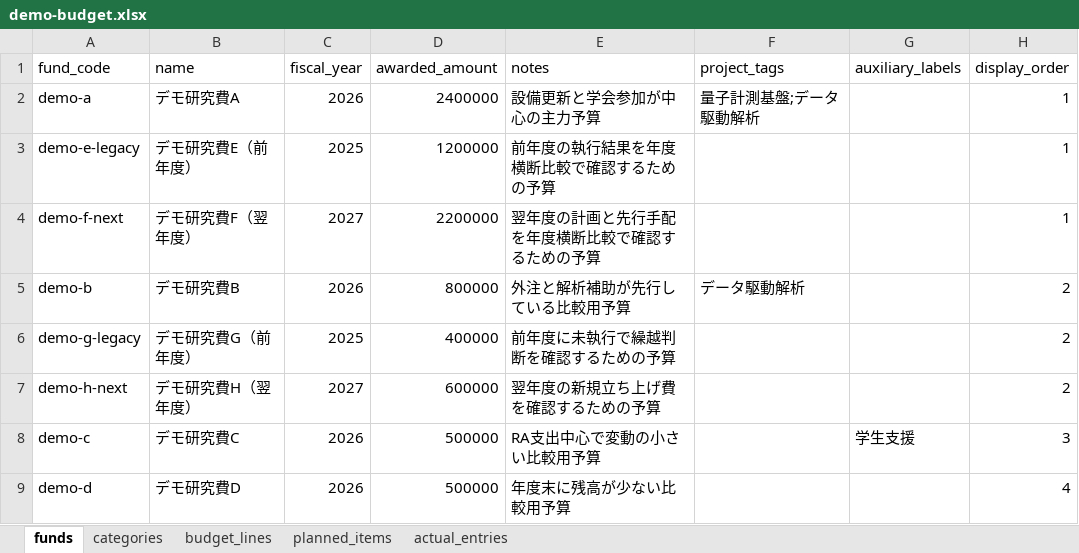
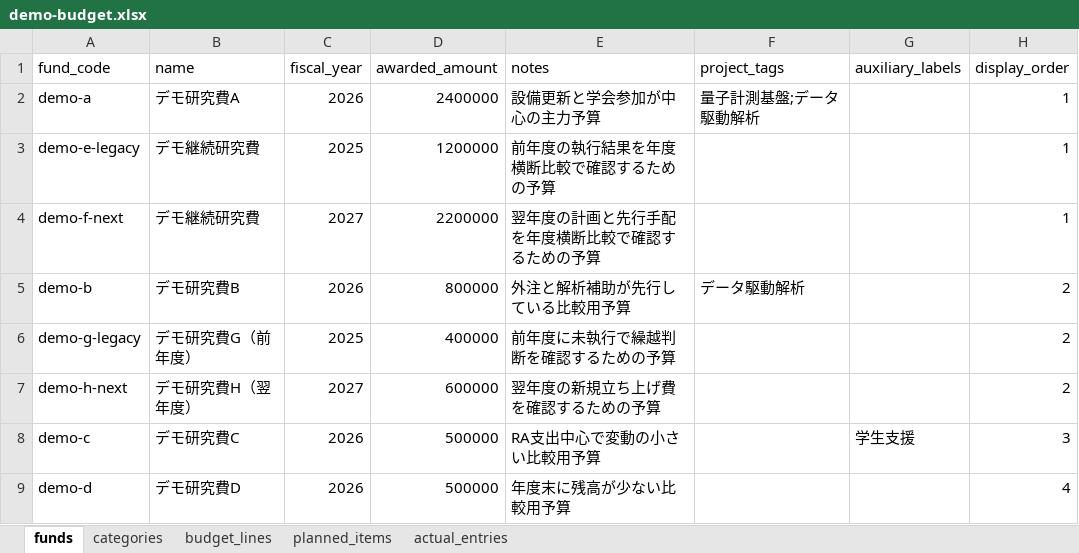
Before and after one commit to t2lab-it/grant-dashboard, an Excel workbook: seeds/demo/demo-budget.xlsx, sheet funds, drawn as a sheet; values as stored, in another font and other column widths than the file's, no borders; the diff names each change by its address in the sheet, - before the commit and + after, or states it on an @@ line.

Commit message:
feat: expose fiscal-year fund composition data

```diff
--- a/seeds/demo/demo-budget.xlsx (sheet funds)
+++ b/seeds/demo/demo-budget.xlsx (sheet funds)
-B3 (name): デモ研究費E（前年度）
+B3 (name): デモ継続研究費
-B4 (name): デモ研究費F（翌年度）
+B4 (name): デモ継続研究費
```
Also changed, not shown: 11 other files.
